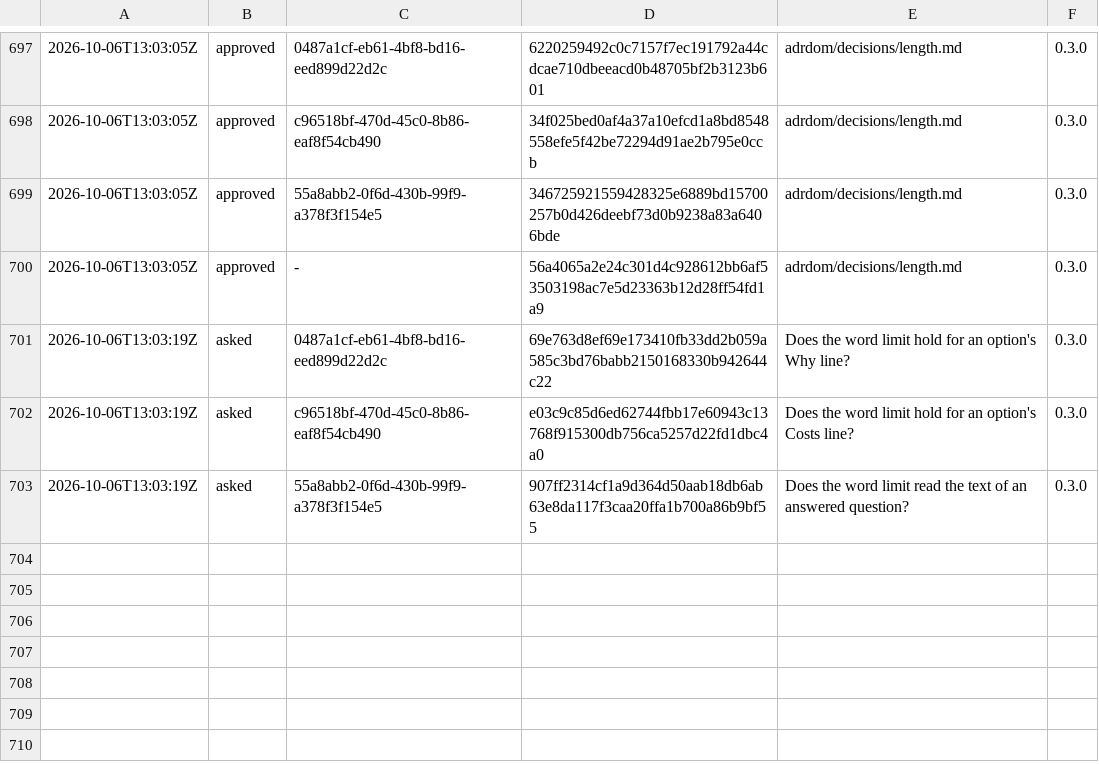
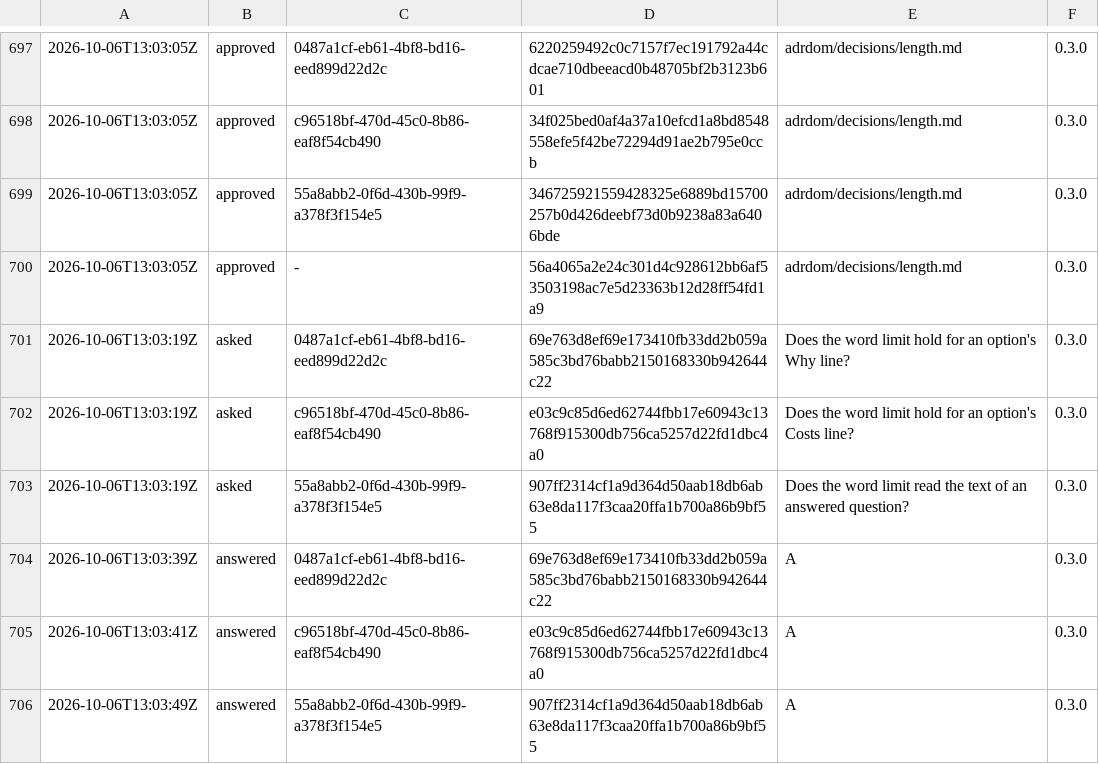
Before and after one commit to otuva/adrdom, a TSV file: adrdom/state/ledger.tsv, drawn as a sheet; only a part is shown, gaps mark what is left out; the diff names each change by its address in the sheet, - before the commit and + after, or states it on an @@ line.

Commit message:
feat: answer the length stage

```diff
--- a/adrdom/state/ledger.tsv
+++ b/adrdom/state/ledger.tsv
+row 704: 2026-10-06T13:03:39Z | answered | 0487a1cf-eb61-4bf8-bd16-eed899d22d2c | 69e763d8ef69e173410fb33dd2b059a585c3bd76babb2150168330b942644c22 | A | 0.3.0
+row 705: 2026-10-06T13:03:41Z | answered | c96518bf-470d-45c0-8b86-eaf8f54cb490 | e03c9c85d6ed62744fbb17e60943c13768f915300db756ca5257d22fd1dbc4a0 | A | 0.3.0
+row 706: 2026-10-06T13:03:49Z | answered | 55a8abb2-0f6d-430b-99f9-a378f3f154e5 | 907ff2314cf1a9d364d50aab18db6ab63e8da117f3caa20ffa1b700a86b9bf55 | A | 0.3.0
```
Also changed, not shown: 1 other file.
